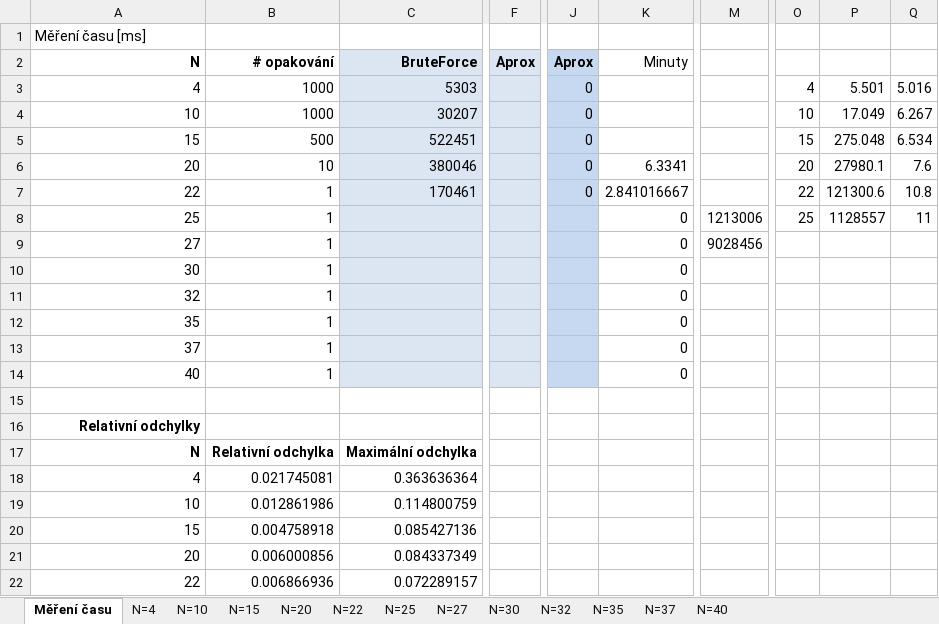
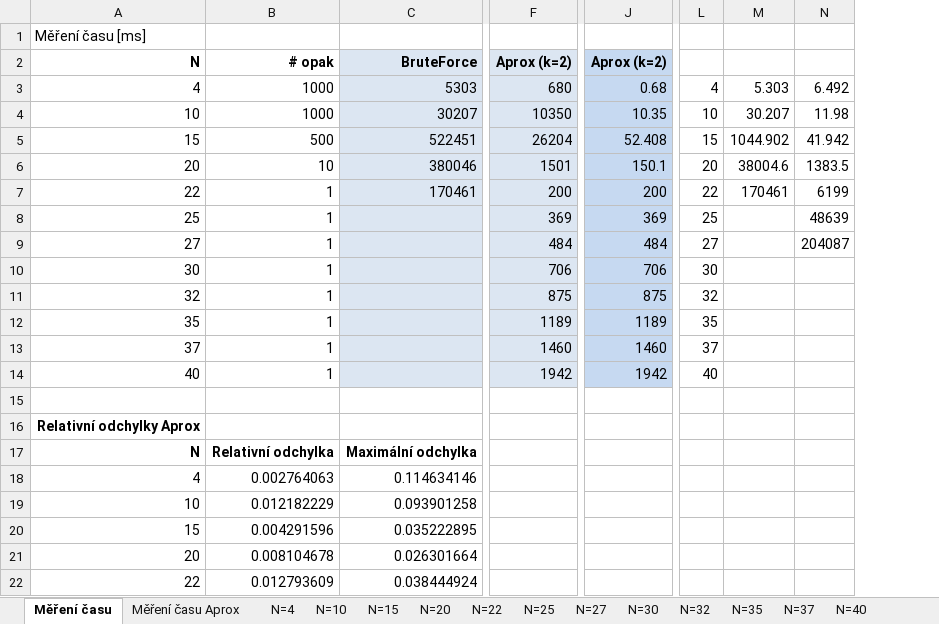
Before and after one commit to vojtasvoboda/KnapsackProblem2, an Excel workbook: doc/batoh2.xlsx, sheet Měření času, drawn as a sheet; only a part is shown, gaps mark what is left out; values as stored, in another font and other column widths than the file's, no borders; charts and pictures not drawn; removed rows and columns are numbered as before the commit, all else as after; rows hold the shown columns only; the diff covers the shown part only; the diff names each change by its address in the sheet, - before the commit and + after, or states it on an @@ line.

```diff
--- a/doc/batoh2.xlsx (sheet Měření času)
+++ b/doc/batoh2.xlsx (sheet Měření času)
+sheet tab: Měření času Aprox
-column F, row 2: Aprox
+column F, rows 2-14: Aprox (k=2) | 680 | 10350 | 26204 | 1501 | 200 | 369 | 484 | 706 | 875 | 1189 | 1460 | 1942
-column J, rows 2-7: Aprox | 0 | 0 | 0 | 0 | 0
-column K, rows 2-14: Minuty |  |  |  | 6.3341 | 2.841016667 | 0 | 0 | 0 | 0 | 0 | 0 | 0
-column M, rows 8-9: 1213006 | 9028456
+column J, rows 2-14: Aprox (k=2) | 0.68 | 10.35 | 52.408 | 150.1 | 200 | 369 | 484 | 706 | 875 | 1189 | 1460 | 1942
-column P, rows 3-8: 5.501 | 17.049 | 275.048 | 27980.1 | 121300.6 | 1128557
-column Q, rows 3-8: 5.016 | 6.267 | 6.534 | 7.6 | 10.8 | 11
+column M, rows 3-7: 5.303 | 30.207 | 1044.902 | 38004.6 | 170461
+column N, rows 3-9: 6.492 | 11.98 | 41.942 | 1383.5 | 6199 | 48639 | 204087
-B2: # opakování
+B2: # opak
-L9: (empty)
+L9: 27
-L10: (empty)
+L10: 30
-L11: (empty)
+L11: 32
-L12: (empty)
+L12: 35
-L13: (empty)
+L13: 37
-L14: (empty)
+L14: 40
-row 16: Relativní odchylky
+row 16: Relativní odchylky Aprox
-B18: 0.021745081
+B18: 0.002764063
-C18: 0.363636364
+C18: 0.114634146
-B19: 0.012861986
+B19: 0.012182229
-C19: 0.114800759
+C19: 0.093901258
-B20: 0.004758918
+B20: 0.004291596
-C20: 0.085427136
+C20: 0.035222895
-B21: 0.006000856
+B21: 0.008104678
-C21: 0.084337349
+C21: 0.026301664
-B22: 0.006866936
+B22: 0.012793609
-C22: 0.072289157
+C22: 0.038444924
```
Also changed, not shown: 2 added columns, 1 removed column and 14 edited cells elsewhere in this sheet, sheet N=40, sheet N=37, sheet N=35, sheet N=22, sheet N=30, sheet N=27, 6 more sheets, charts or pictures, 4 other files.
